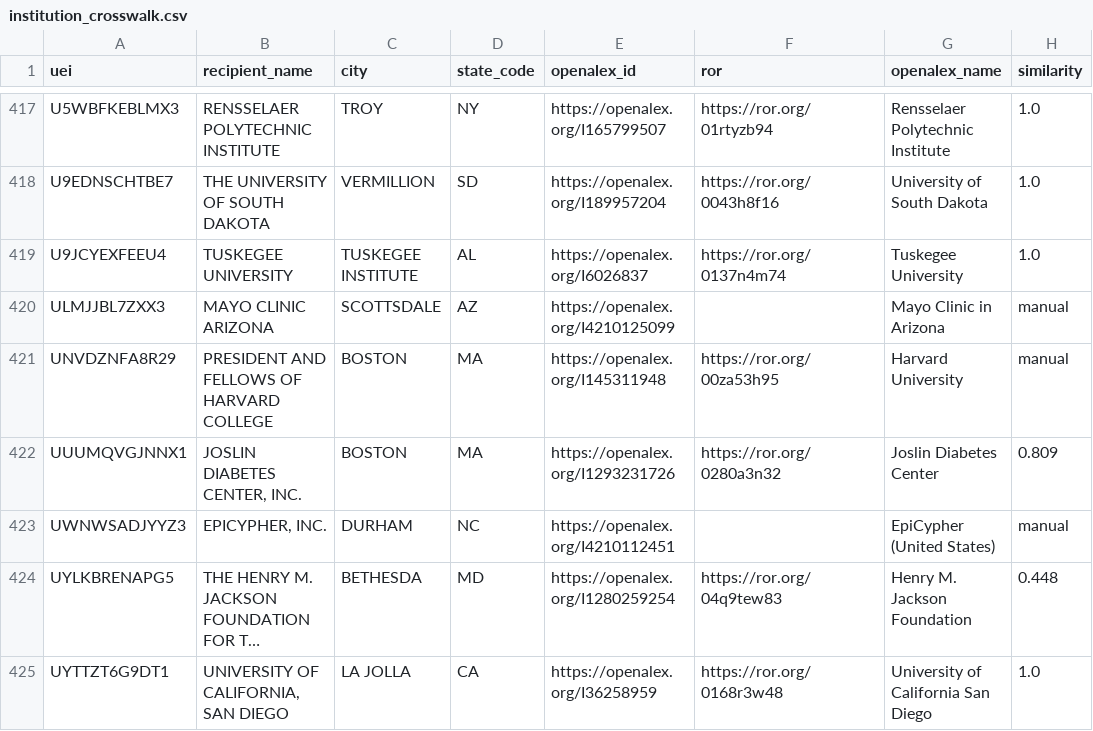
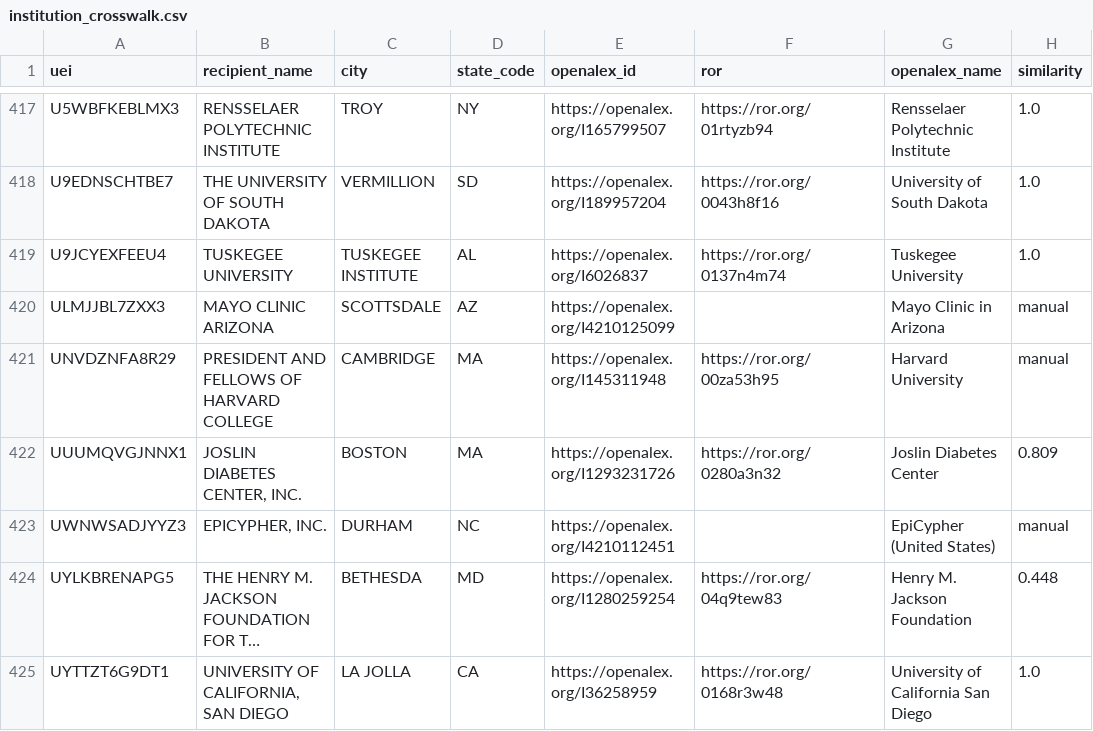
Before and after one commit to Davidrxyang/mapademia, a CSV file: data-pipeline/institution_crosswalk.csv, drawn as a sheet; only a part is shown, gaps mark what is left out; long unchanged cells end in …; the diff covers the shown part only.

```diff
--- a/data-pipeline/institution_crosswalk.csv
+++ b/data-pipeline/institution_crosswalk.csv
@@ -420,3 +420,3 @@ U9JCYEXFEEU4,TUSKEGEE UNIVERSITY,TUSKEGEE INSTITUTE,AL,https://openalex.org/I602
 ULMJJBL7ZXX3,MAYO CLINIC ARIZONA,SCOTTSDALE,AZ,https://openalex.org/I4210125099,,Mayo Clinic in Arizona,manual
-UNVDZNFA8R29,PRESIDENT AND FELLOWS OF HARVARD COLLEGE,BOSTON,MA,https://openalex.org/I145311948,https://ror.org/00za53h95,Harvard University,manual
+UNVDZNFA8R29,PRESIDENT AND FELLOWS OF HARVARD COLLEGE,CAMBRIDGE,MA,https://openalex.org/I145311948,https://ror.org/00za53h95,Harvard University,manual
 UUUMQVGJNNX1,"JOSLIN DIABETES CENTER, INC.",BOSTON,MA,https://openalex.org/I1293231726,https://ror.org/0280a3n32,Joslin Diabetes Center,0.809
```
Also changed, not shown: 1 added row, 1 removed row and 3 edited cells elsewhere in this file, frontend/data/funding_by_state_year_agency.csv, frontend/data/institution_field_mix.csv, 5 other files.
